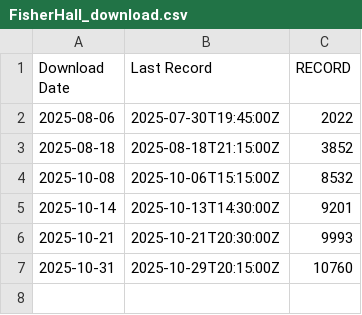
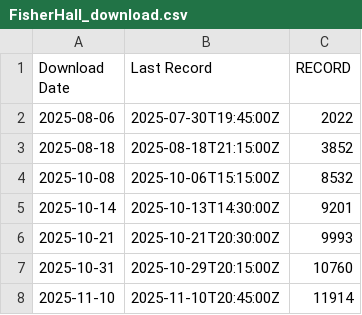
Before and after one commit to hydro-lab/Lab-Data-Collection, a CSV file: FisherHall_download.csv, drawn as a sheet; the diff names each change by its address in the sheet, - before the commit and + after, or states it on an @@ line.

Commit message:
data update

```diff
--- a/FisherHall_download.csv
+++ b/FisherHall_download.csv
+row 8: 2025-11-10 | 2025-11-10T20:45:00Z | 11914
```
Also changed, not shown: 6 other files.
